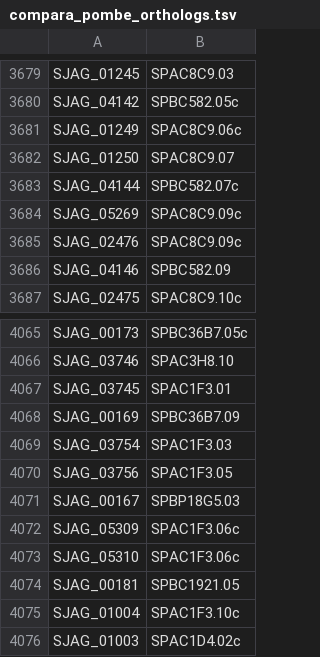
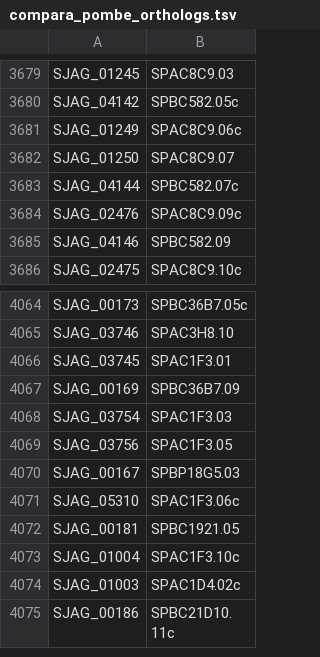
Before and after one commit to japonicusdb/japonicus-curation, a TSV file: compara_pombe_orthologs.tsv, drawn as a sheet; only a part is shown, gaps mark what is left out; the shorter side is filled out with more unchanged rows.

Commit message:
ortholog_log_fixes

```diff
--- a/compara_pombe_orthologs.tsv
+++ b/compara_pombe_orthologs.tsv
@@ -3683,3 +3683,2 @@ SJAG_01250	SPAC8C9.07
 SJAG_04144	SPBC582.07c
-SJAG_05269	SPAC8C9.09c
 SJAG_02476	SPAC8C9.09c
@@ -4071,3 +4070,2 @@ SJAG_03756	SPAC1F3.05
 SJAG_00167	SPBP18G5.03
-SJAG_05309	SPAC1F3.06c
 SJAG_05310	SPAC1F3.06c
```
Also changed, not shown: manual_pombe_orthologs.tsv.
